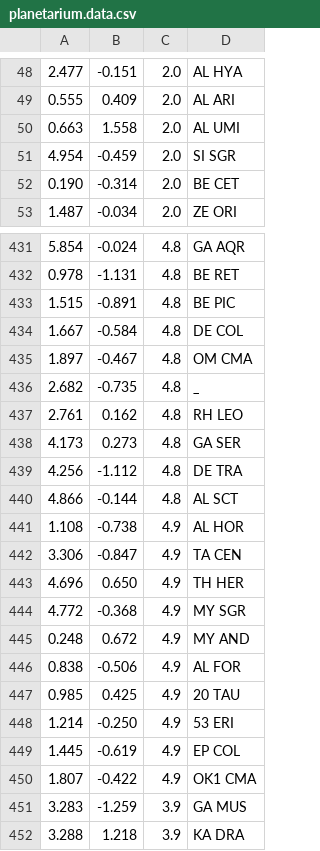
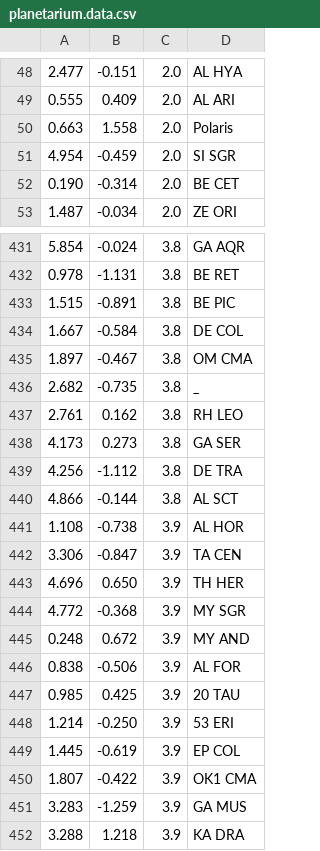
Before and after one commit to espruino/BangleApps, a CSV file: apps/planetarium/planetarium.data.csv, drawn as a sheet; only a part is shown, gaps mark what is left out; the diff covers the shown part only.

```diff
--- a/apps/planetarium/planetarium.data.csv
+++ b/apps/planetarium/planetarium.data.csv
@@ -49,3 +49,3 @@
 0.555,0.409,2.0,AL ARI
-0.663,1.558,2.0,AL UMI
+0.663,1.558,2.0,Polaris
 4.954,-0.459,2.0,SI SGR
@@ -431,21 +431,21 @@
-5.854,-0.024,4.8,GA AQR
-0.978,-1.131,4.8,BE RET
-1.515,-0.891,4.8,BE PIC
-1.667,-0.584,4.8,DE COL
-1.897,-0.467,4.8,OM CMA
-2.682,-0.735,4.8,_
-2.761,0.162,4.8,RH LEO
-4.173,0.273,4.8,GA SER
-4.256,-1.112,4.8,DE TRA
-4.866,-0.144,4.8,AL SCT
-1.108,-0.738,4.9,AL HOR
-3.306,-0.847,4.9,TA CEN
-4.696,0.650,4.9,TH HER
-4.772,-0.368,4.9,MY SGR
-0.248,0.672,4.9,MY AND
-0.838,-0.506,4.9,AL FOR
-0.985,0.425,4.9,20 TAU
-1.214,-0.250,4.9,53 ERI
-1.445,-0.619,4.9,EP COL
-1.807,-0.422,4.9,OK1 CMA
+5.854,-0.024,3.8,GA AQR
+0.978,-1.131,3.8,BE RET
+1.515,-0.891,3.8,BE PIC
+1.667,-0.584,3.8,DE COL
+1.897,-0.467,3.8,OM CMA
+2.682,-0.735,3.8,_
+2.761,0.162,3.8,RH LEO
+4.173,0.273,3.8,GA SER
+4.256,-1.112,3.8,DE TRA
+4.866,-0.144,3.8,AL SCT
+1.108,-0.738,3.9,AL HOR
+3.306,-0.847,3.9,TA CEN
+4.696,0.650,3.9,TH HER
+4.772,-0.368,3.9,MY SGR
+0.248,0.672,3.9,MY AND
+0.838,-0.506,3.9,AL FOR
+0.985,0.425,3.9,20 TAU
+1.214,-0.250,3.9,53 ERI
+1.445,-0.619,3.9,EP COL
+1.807,-0.422,3.9,OK1 CMA
 3.283,-1.259,3.9,GA MUS
```
Also changed, not shown: 28 edited cells elsewhere in this file, 1 other file.
